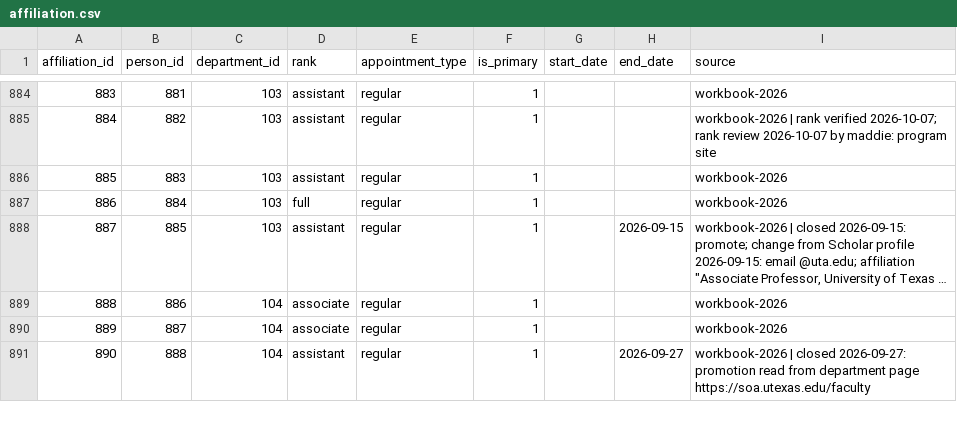
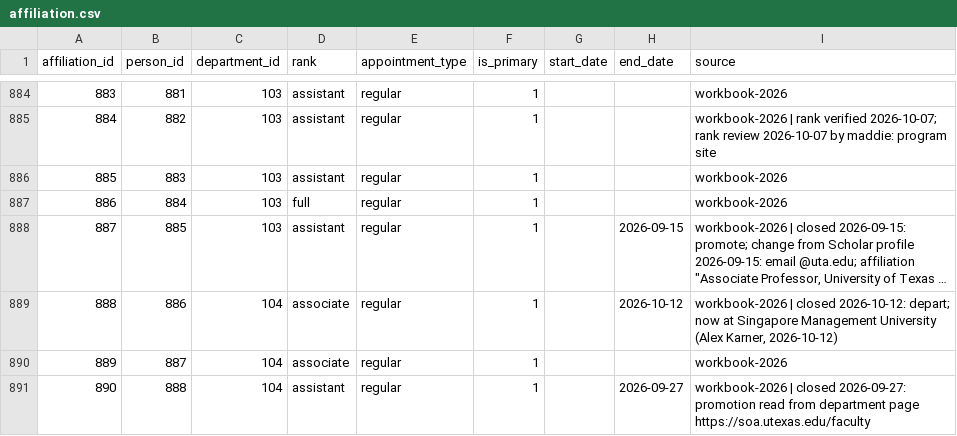
Before and after one commit to aakarner/planning-citation-metrics, a CSV file: data/roster/affiliation.csv, drawn as a sheet; only a part is shown, gaps mark what is left out; long unchanged cells end in …; the diff names each change by its address in the sheet, - before the commit and + after, or states it on an @@ line.

```diff
--- a/data/roster/affiliation.csv
+++ b/data/roster/affiliation.csv
-H889 (end_date): (empty)
+H889 (end_date): 2026-10-12
-I889 (source): workbook-2026
+I889 (source): workbook-2026 | closed 2026-10-12: depart; now at Singapore Management University (Alex Karner, 2026-10-12)
```
